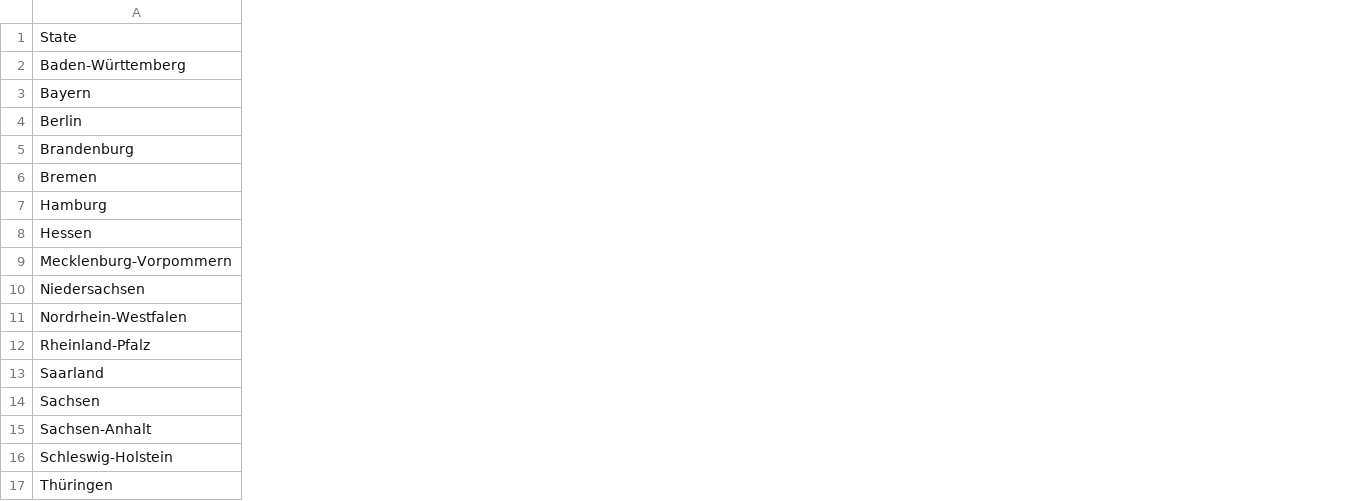
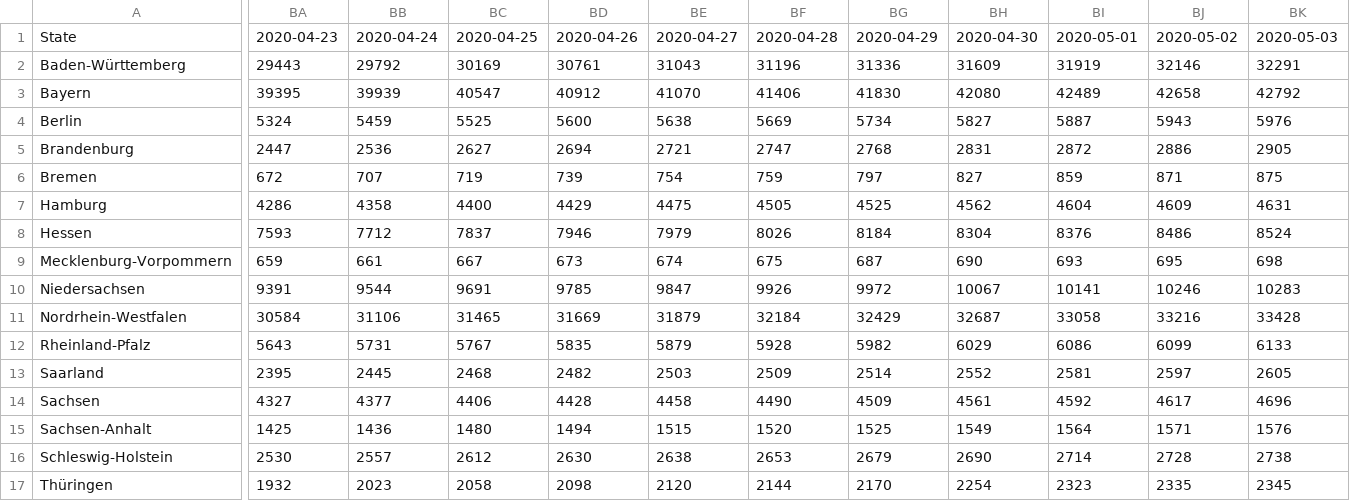
Before and after one commit to micgro42/COVID-19-DE, a CSV file: time_series/time-series_19-covid-Confirmed.csv, drawn as a sheet; only a part is shown, gaps mark what is left out; the diff names each change by its address in the sheet, - before the commit and + after, or states it on an @@ line.

Commit message:
Add data for the last days
Sources:
https://web.archive.org/web/20200503131723/https://www.rki.de/DE/Content/InfAZ/N/Neuartiges_Coronavirus/Fallzahlen.html
https://web.archive.org/web/20200502204900/https://www.rki.de/DE/Content/InfAZ/N/Neuartiges_Coronavirus/Fallzahlen.html
https://web.archive.org/web/20200501161857/https://www.rki.de/DE/Content/InfAZ/N/Neuartiges_Coronavirus/Fallzahlen.html
https://web.archive.org/web/20200430100025/https://www.rki.de/DE/Content/InfAZ/N/Neuartiges_Coronavirus/Fallzahlen.html
https://web.archive.org/web/20200430010150/https://www.rki.de/DE/Content/InfAZ/N/Neuartiges_Coronavirus/Fallzahlen.html
https://web.archive.org/web/20200428091115/https://www.rki.de/DE/Content/InfAZ/N/Neuartiges_Coronavirus/Fallzahlen.html
https://web.archive.org/web/20200427113946/https://www.rki.de/DE/Content/InfAZ/N/Neuartiges_Coronavirus/Fallzahlen.html
https://web.archive.org/web/20200426100731/https://www.rki.de/DE/Content/InfAZ/N/Neuartiges_Coronavirus/Fallzahlen.html
https://web.archive.org/web/20200425133531/https://www.rki.de/DE/Content/InfAZ/N/Neuartiges_Coronavirus/Fallzahlen.html
https://web.archive.org/web/20200425011233/https://www.rki.de/DE/Content/InfAZ/N/Neuartiges_Coronavirus/Fallzahlen.html
https://web.archive.org/web/20200423162713/https://www.rki.de/DE/Content/InfAZ/N/Neuartiges_Coronavirus/Fallzahlen.html

```diff
--- a/time_series/time-series_19-covid-Confirmed.csv
+++ b/time_series/time-series_19-covid-Confirmed.csv
+column BA, rows 1-17: 2020-04-23 | 29443 | 39395 | 5324 | 2447 | 672 | 4286 | 7593 | 659 | 9391 | 30584 | 5643 | 2395 | 4327 | 1425 | 2530 | 1932
+column BB, rows 1-17: 2020-04-24 | 29792 | 39939 | 5459 | 2536 | 707 | 4358 | 7712 | 661 | 9544 | 31106 | 5731 | 2445 | 4377 | 1436 | 2557 | 2023
+column BC, rows 1-17: 2020-04-25 | 30169 | 40547 | 5525 | 2627 | 719 | 4400 | 7837 | 667 | 9691 | 31465 | 5767 | 2468 | 4406 | 1480 | 2612 | 2058
+column BD, rows 1-17: 2020-04-26 | 30761 | 40912 | 5600 | 2694 | 739 | 4429 | 7946 | 673 | 9785 | 31669 | 5835 | 2482 | 4428 | 1494 | 2630 | 2098
+column BE, rows 1-17: 2020-04-27 | 31043 | 41070 | 5638 | 2721 | 754 | 4475 | 7979 | 674 | 9847 | 31879 | 5879 | 2503 | 4458 | 1515 | 2638 | 2120
+column BF, rows 1-17: 2020-04-28 | 31196 | 41406 | 5669 | 2747 | 759 | 4505 | 8026 | 675 | 9926 | 32184 | 5928 | 2509 | 4490 | 1520 | 2653 | 2144
+column BG, rows 1-17: 2020-04-29 | 31336 | 41830 | 5734 | 2768 | 797 | 4525 | 8184 | 687 | 9972 | 32429 | 5982 | 2514 | 4509 | 1525 | 2679 | 2170
+column BH, rows 1-17: 2020-04-30 | 31609 | 42080 | 5827 | 2831 | 827 | 4562 | 8304 | 690 | 10067 | 32687 | 6029 | 2552 | 4561 | 1549 | 2690 | 2254
+column BI, rows 1-17: 2020-05-01 | 31919 | 42489 | 5887 | 2872 | 859 | 4604 | 8376 | 693 | 10141 | 33058 | 6086 | 2581 | 4592 | 1564 | 2714 | 2323
+column BJ, rows 1-17: 2020-05-02 | 32146 | 42658 | 5943 | 2886 | 871 | 4609 | 8486 | 695 | 10246 | 33216 | 6099 | 2597 | 4617 | 1571 | 2728 | 2335
+column BK, rows 1-17: 2020-05-03 | 32291 | 42792 | 5976 | 2905 | 875 | 4631 | 8524 | 698 | 10283 | 33428 | 6133 | 2605 | 4696 | 1576 | 2738 | 2345
```
Also changed, not shown: time_series/time-series_19-covid-Deaths.csv, 11 other files.
